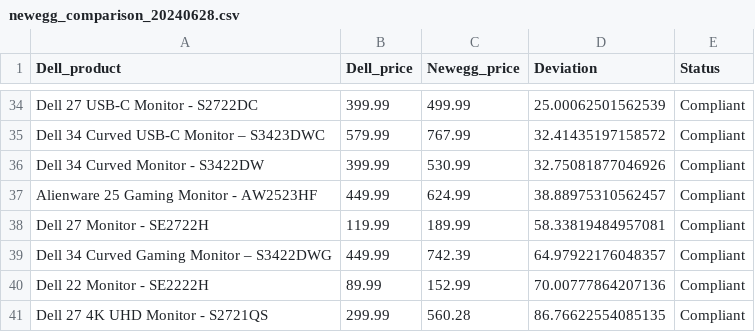
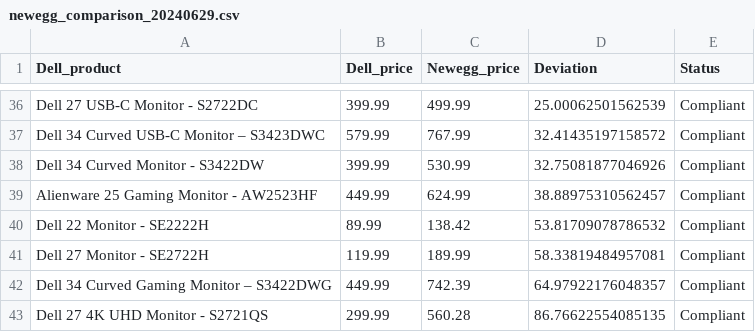
Before and after one commit to sunshineagoo17/brainstation-industry-project-local-install, a CSV file: server/scripts/data/newegg_comparison_20240629.csv (was server/scripts/data/newegg_comparison_20240628.csv), drawn as a sheet; only a part is shown, gaps mark what is left out; removed rows and columns are numbered as before the commit, all else as after; the diff covers the shown part only; the diff names each change by its address in the sheet, - before the commit and + after, or states it on an @@ line.

```diff
--- a/server/scripts/data/newegg_comparison_20240628.csv
+++ b/server/scripts/data/newegg_comparison_20240629.csv
+row 40: Dell 22 Monitor - SE2222H | 89.99 | 138.42 | 53.81709078786532 | Compliant
-row 40: Dell 22 Monitor - SE2222H | 89.99 | 152.99 | 70.00777864207136 | Compliant
```
Also changed, not shown: 14 added rows, 12 removed rows and 3 edited cells elsewhere in this file, server/scripts/data/bestbuy_comparison_20240629.csv, server/scripts/data/bestbuy_dell_monitor_20240629.csv, 8 other files.
